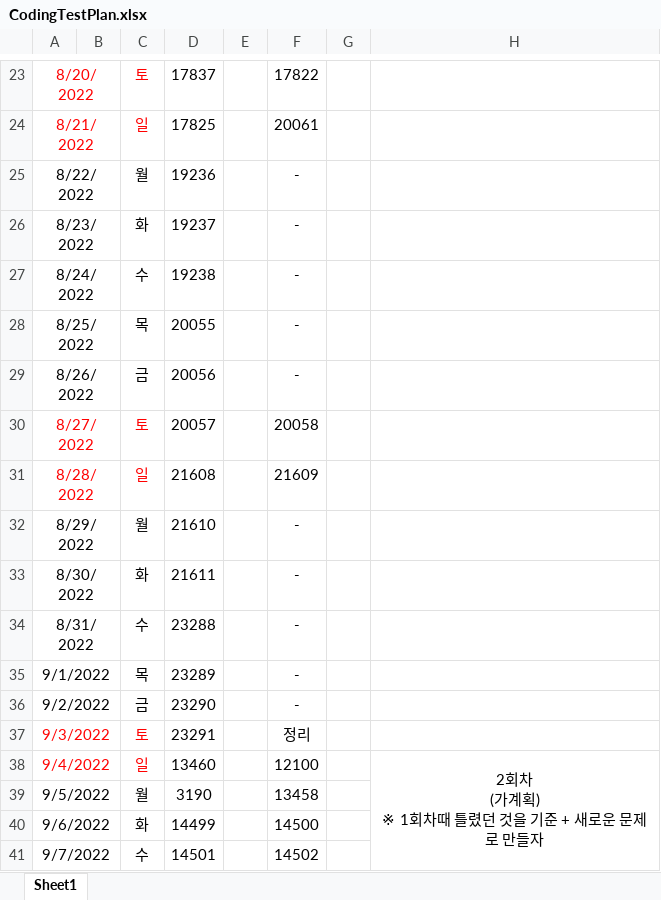
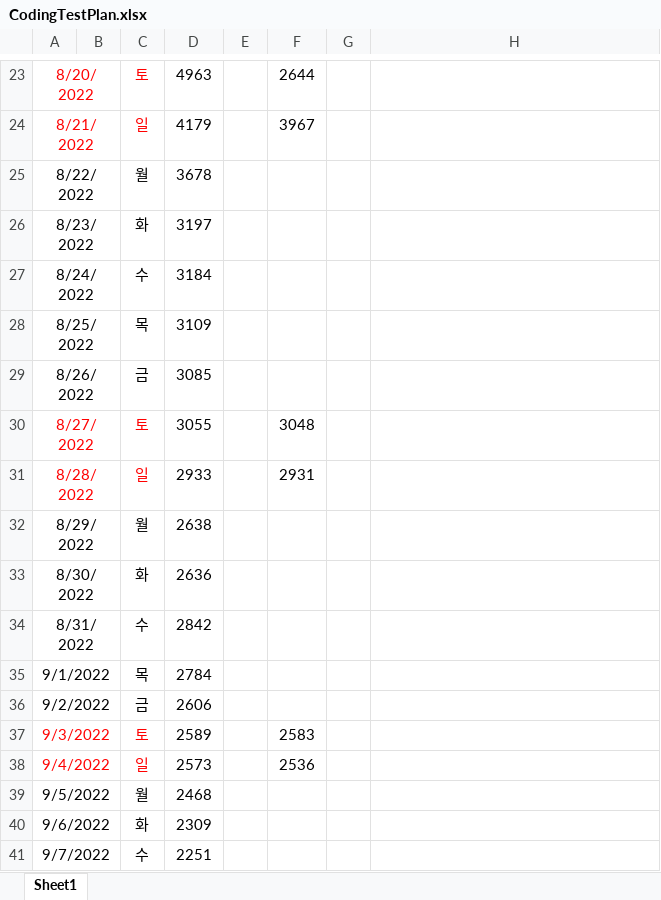
Before and after one commit to HPYoo/swcodingtest, an Excel workbook: CodingTestPlan.xlsx, sheet Sheet1, drawn as a sheet; only a part is shown, gaps mark what is left out; values as stored, in another font and other column widths than the file's, no borders; ↵ is a line break in a cell; the diff covers the shown part only; the diff names each change by its address in the sheet, - before the commit and + after, or states it on an @@ line.

```diff
--- a/CodingTestPlan.xlsx (sheet Sheet1)
+++ b/CodingTestPlan.xlsx (sheet Sheet1)
-D23: 17837
+D23: 4963
-F23: 17822
+F23: 2644
-D24: 17825
+D24: 4179
-F24: 20061
+F24: 3967
-D25: 19236
+D25: 3678
-F25:F29: -
+F25:F29: (empty)
-D26: 19237
+D26: 3197
-D27: 19238
+D27: 3184
-D28: 20055
+D28: 3109
-D29: 20056
+D29: 3085
-D30: 20057
+D30: 3055
-F30: 20058
+F30: 3048
-D31: 21608
+D31: 2933
-F31: 21609
+F31: 2931
-D32: 21610
+D32: 2638
-F32:F36: -
+F32:F36: (empty)
-D33: 21611
+D33: 2636
-D34: 23288
+D34: 2842
-D35: 23289
+D35: 2784
-D36: 23290
+D36: 2606
-D37: 23291
+D37: 2589
-F37: 정리
+F37: 2583
-D38: 13460
+D38: 2573
-F38: 12100
+F38: 2536
-H38: 2회차 ↵ (가계획) ↵ ※ 1회차때 틀렸던 것을 기준 + 새로운 문제로 만들자
+H38: (empty)
-H38:H60 merged
-D39: 3190
+D39: 2468
-F39: 13458
+F39: (empty)
-D40: 14499
+D40: 2309
-F40: 14500
+F40: (empty)
-D41: 14501
+D41: 2251
-F41: 14502
+F41: (empty)
```
Also changed, not shown: 104 edited cells and merged cells elsewhere in this sheet.
